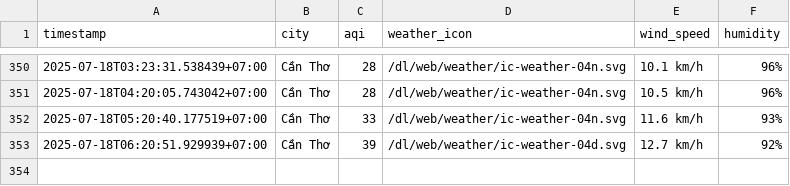
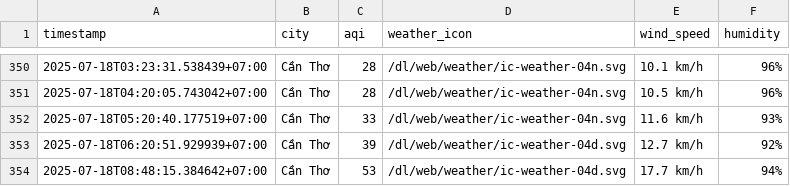
Before and after one commit to Vydtt4947/cuoi_ki, a CSV file: result/can-tho/aqi_can-tho_2025_jul.csv, drawn as a sheet; only a part is shown, gaps mark what is left out; the diff names each change by its address in the sheet, - before the commit and + after, or states it on an @@ line.

```diff
--- a/result/can-tho/aqi_can-tho_2025_jul.csv
+++ b/result/can-tho/aqi_can-tho_2025_jul.csv
+row 354: 2025-07-18T08:48:15.384642+07:00 | Cần Thơ | 53 | /dl/web/weather/ic-weather-04d.svg | 17.7 km/h | 94%
```
Also changed, not shown: result/da-nang/aqi_da-nang_2025_jul.csv, result/hai-phong/aqi_hai-phong_2025_jul.csv, 5 other files.
